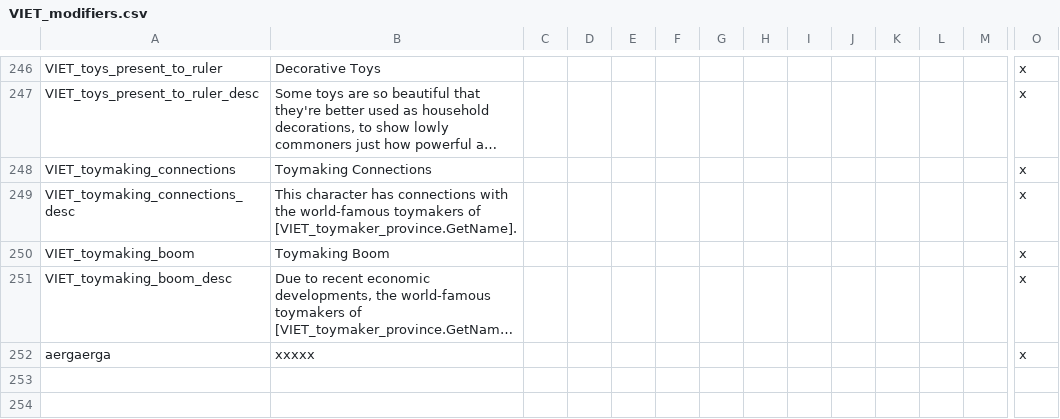
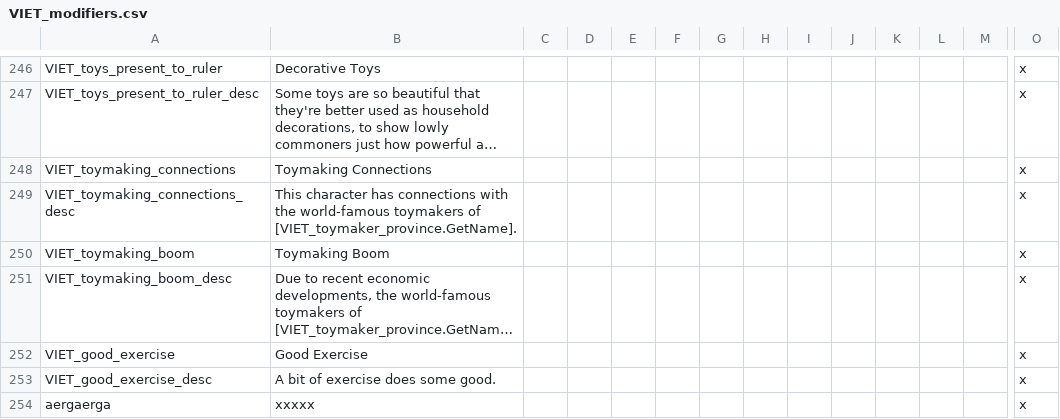
Before and after one commit to cybrxkhan/VIET, a CSV file: VIET_Assets/localisation/VIET_modifiers.csv, drawn as a sheet; only a part is shown, gaps mark what is left out; long unchanged cells end in …; rows hold the shown columns only; the diff names each change by its address in the sheet, - before the commit and + after, or states it on an @@ line.

```diff
--- a/VIET_Assets/localisation/VIET_modifiers.csv
+++ b/VIET_Assets/localisation/VIET_modifiers.csv
+row 252: VIET_good_exercise | Good Exercise |  |  |  |  |  |  |  |  |  |  |  | x
+row 253: VIET_good_exercise_desc | A bit of exercise does some good. |  |  |  |  |  |  |  |  |  |  |  | x
```
Also changed, not shown: VIET_Assets/localisation/VIET_ipad_misc_fun.csv, 4 other files.
